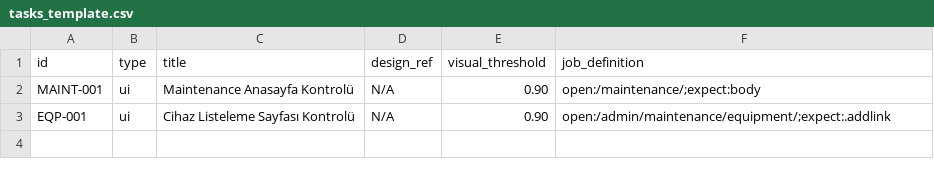
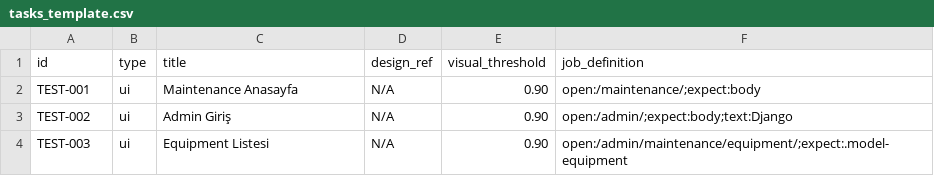
Before and after one commit to koordinator-maker/bakim_kalibrasyon_rep, a CSV file: tasks_template.csv, drawn as a sheet.

```diff
--- a/tasks_template.csv
+++ b/tasks_template.csv
@@ -1,3 +1,4 @@
 id,type,title,design_ref,visual_threshold,job_definition
-MAINT-001,ui,Maintenance Anasayfa Kontrolü,N/A,0.90,"open:/maintenance/;expect:body"
-EQP-001,ui,Cihaz Listeleme Sayfası Kontrolü,N/A,0.90,"open:/admin/maintenance/equipment/;expect:.addlink"
+TEST-001,ui,Maintenance Anasayfa,N/A,0.90,"open:/maintenance/;expect:body"
+TEST-002,ui,Admin Giriş,N/A,0.90,"open:/admin/;expect:body;text:Django"
+TEST-003,ui,Equipment Listesi,N/A,0.90,"open:/admin/maintenance/equipment/;expect:.model-equipment"
```
Also changed, not shown: 7 other files.
